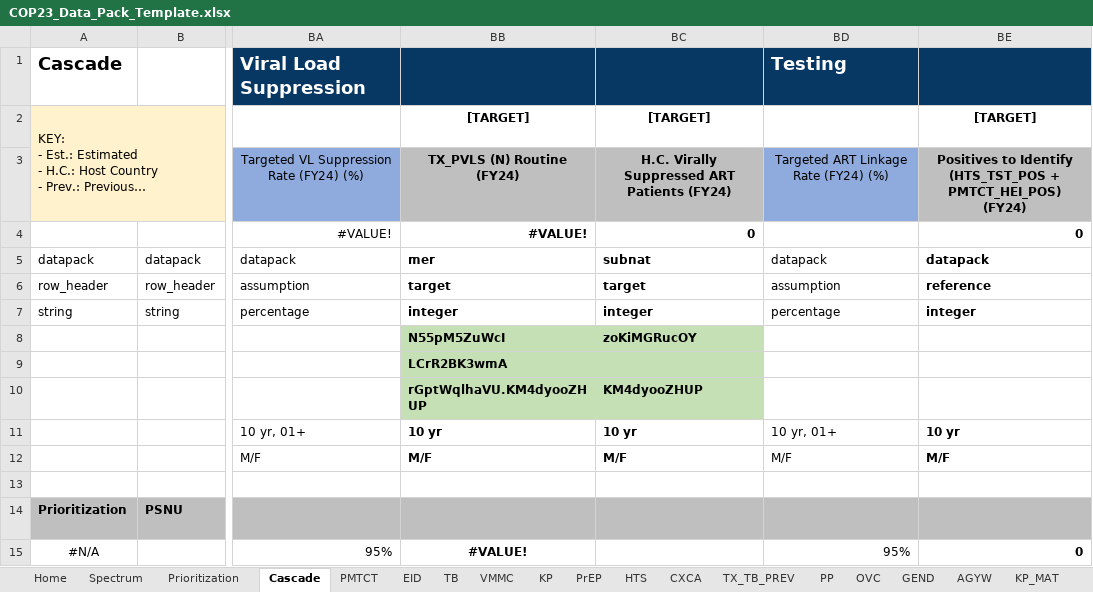
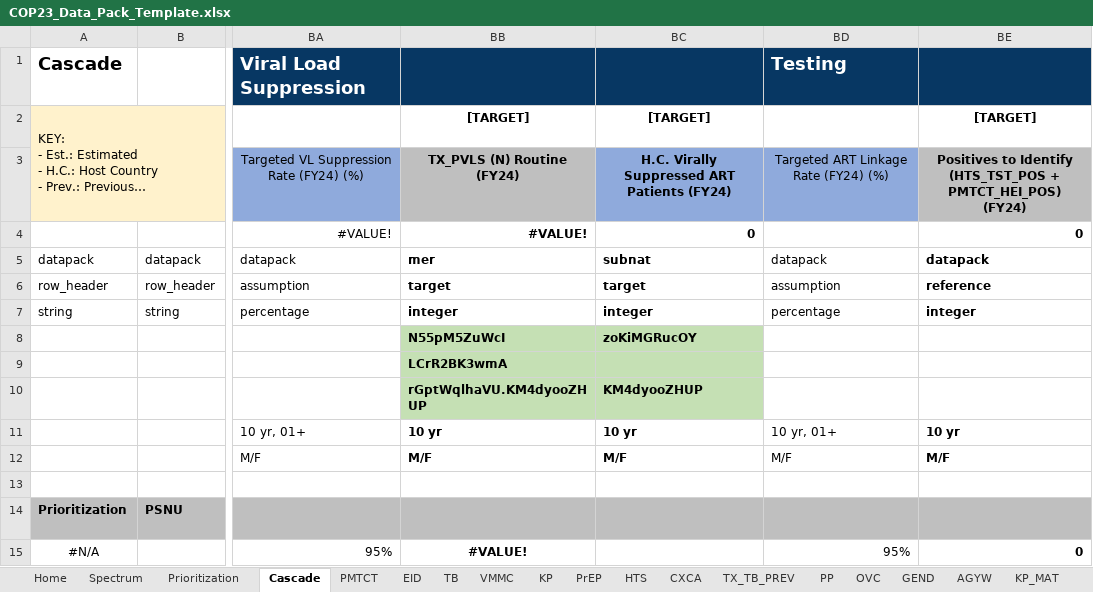
Before and after one commit to pepfar-datim/datapackr, an Excel workbook: inst/extdata/COP23_Data_Pack_Template.xlsx, sheet Cascade, drawn as a sheet; only a part is shown, gaps mark what is left out; long unchanged cells end in …; values as stored, in another font and other column widths than the file's, no borders; conditional formats not drawn; the diff names each change by its address in the sheet, - before the commit and + after, or states it on an @@ line.

Commit message:
Update COP23_Data_Pack_Template.xlsx
Finalized conditional formatting across all tabs except TX_TB_PREV & OVC

```diff
--- a/inst/extdata/COP23_Data_Pack_Template.xlsx (sheet Cascade)
+++ b/inst/extdata/COP23_Data_Pack_Template.xlsx (sheet Cascade)
-BC3 fill: #BFBFBF
+BC3 fill: #8FAADC
```
Also changed, not shown: formulas that keep their value.
